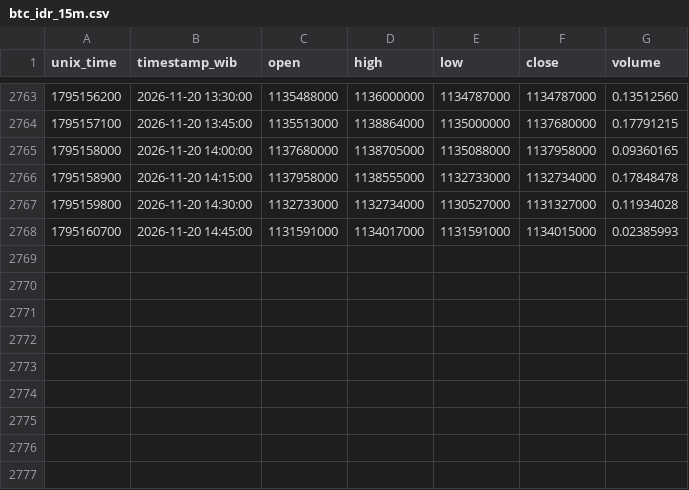
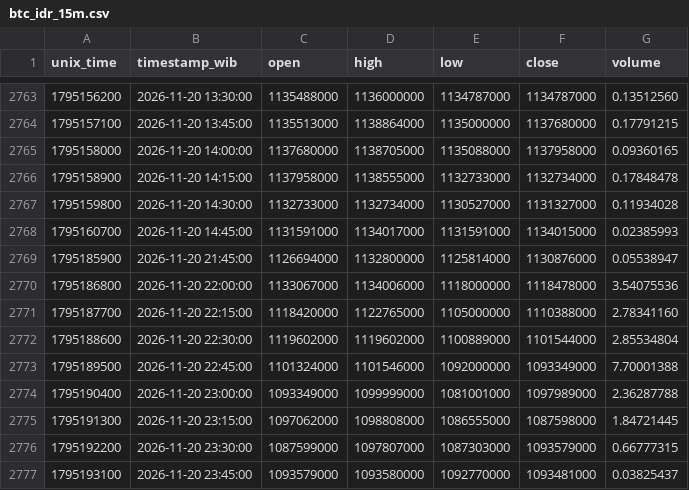
Before and after one commit to anggadefrian-coder/collector, a CSV file: data/btc_idr_15m.csv, drawn as a sheet; only a part is shown, gaps mark what is left out; the diff names each change by its address in the sheet, - before the commit and + after, or states it on an @@ line.

```diff
--- a/data/btc_idr_15m.csv
+++ b/data/btc_idr_15m.csv
+row 2769: 1795185900 | 2026-11-20 21:45:00 | 1126694000 | 1132800000 | 1125814000 | 1130876000 | 0.05538947
+row 2770: 1795186800 | 2026-11-20 22:00:00 | 1133067000 | 1134006000 | 1118000000 | 1118478000 | 3.54075536
+row 2771: 1795187700 | 2026-11-20 22:15:00 | 1118420000 | 1122765000 | 1105000000 | 1110388000 | 2.78341160
+row 2772: 1795188600 | 2026-11-20 22:30:00 | 1119602000 | 1119602000 | 1100889000 | 1101544000 | 2.85534804
+row 2773: 1795189500 | 2026-11-20 22:45:00 | 1101324000 | 1101546000 | 1092000000 | 1093349000 | 7.70001388
+row 2774: 1795190400 | 2026-11-20 23:00:00 | 1093349000 | 1099999000 | 1081001000 | 1097989000 | 2.36287788
+row 2775: 1795191300 | 2026-11-20 23:15:00 | 1097062000 | 1098808000 | 1086555000 | 1087598000 | 1.84721445
+row 2776: 1795192200 | 2026-11-20 23:30:00 | 1087599000 | 1097807000 | 1087303000 | 1093579000 | 0.66777315
+row 2777: 1795193100 | 2026-11-20 23:45:00 | 1093579000 | 1093580000 | 1092770000 | 1093481000 | 0.03825437
```
